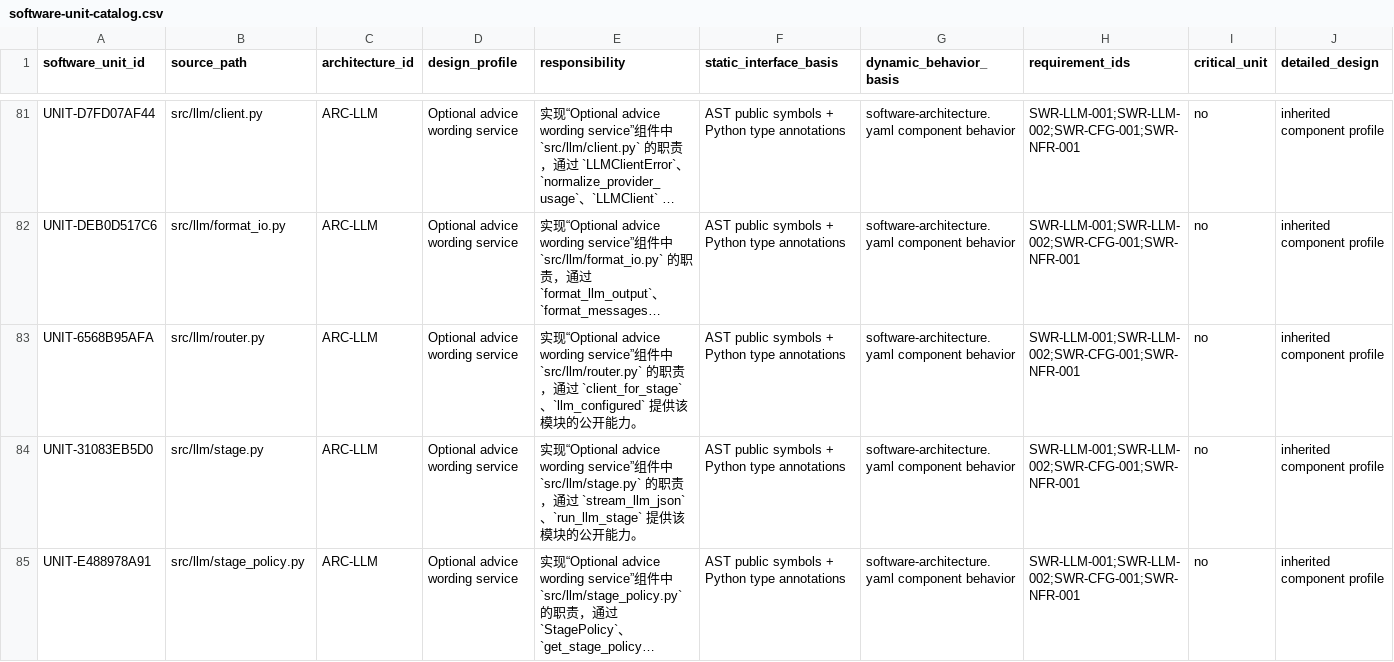
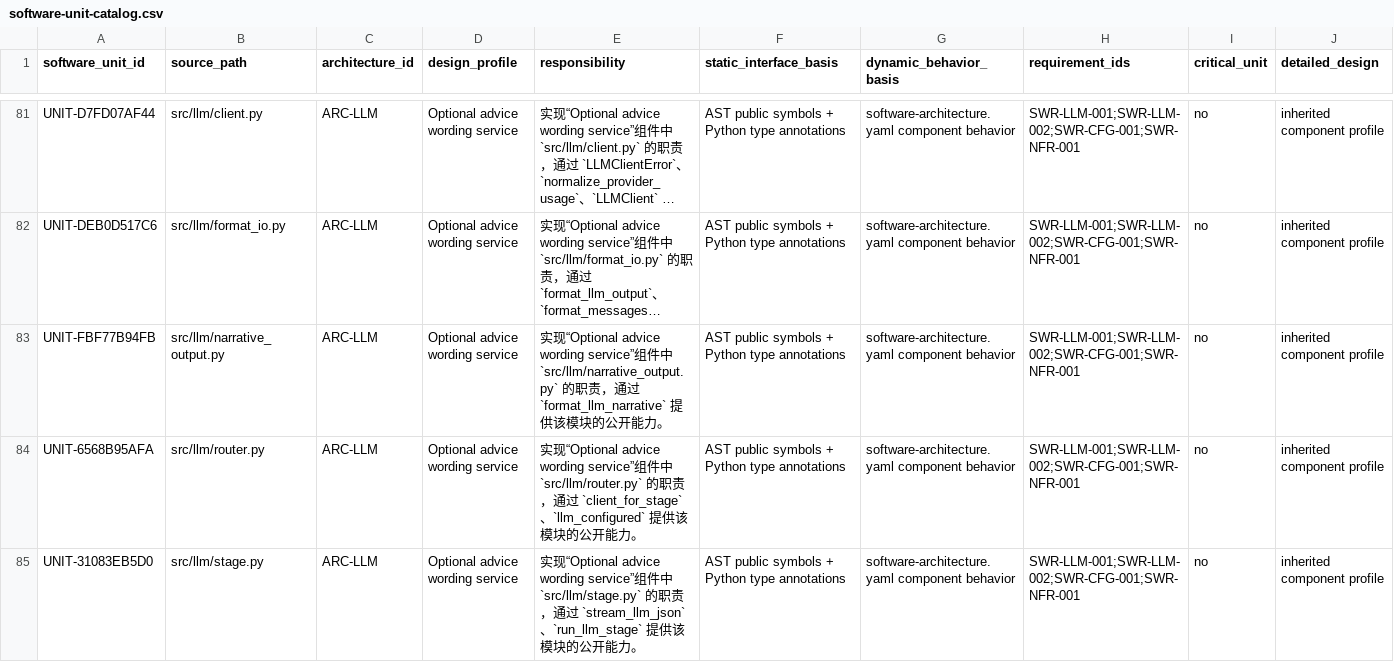
Before and after one commit to vbqx/GoldAnalysisAI, a CSV file: docs/aspice/_machine/software-unit-catalog.csv, drawn as a sheet; only a part is shown, gaps mark what is left out; the shorter side is filled out with more unchanged rows; long unchanged cells end in …; the diff covers the shown part only; the diff names each change by its address in the sheet, - before the commit and + after, or states it on an @@ line.

```diff
--- a/docs/aspice/_machine/software-unit-catalog.csv
+++ b/docs/aspice/_machine/software-unit-catalog.csv
+row 83: UNIT-FBF77B94FB | src/llm/narrative_output.py | ARC-LLM | Optional advice wording service | 实现“Optional advice wording service”组件中 `src/llm/narrative_output.py` 的职责，通过 `format_llm_narrative` 提供该模块的公开能力。 | AST public symbols + Python type annotations | software-architecture.yaml component behavior | SWR-LLM-001;SWR-LLM-002;SWR-CFG-001;SWR-NFR-001 | no | inherited component profile
```
Also changed, not shown: 2 added rows elsewhere in this file, docs/aspice/_machine/software-function-map.csv, docs/aspice/_machine/software-unit-verification-matrix.csv, 14 other files.
